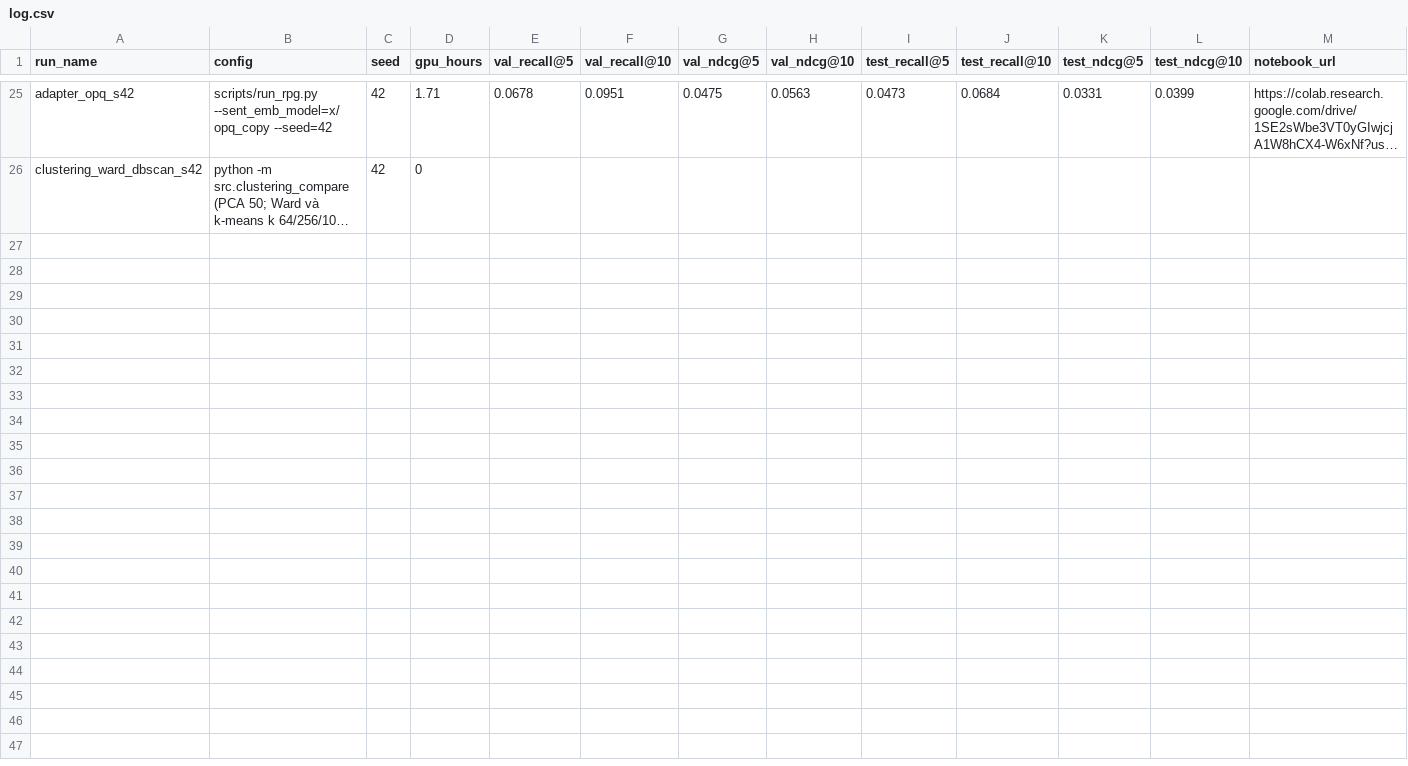
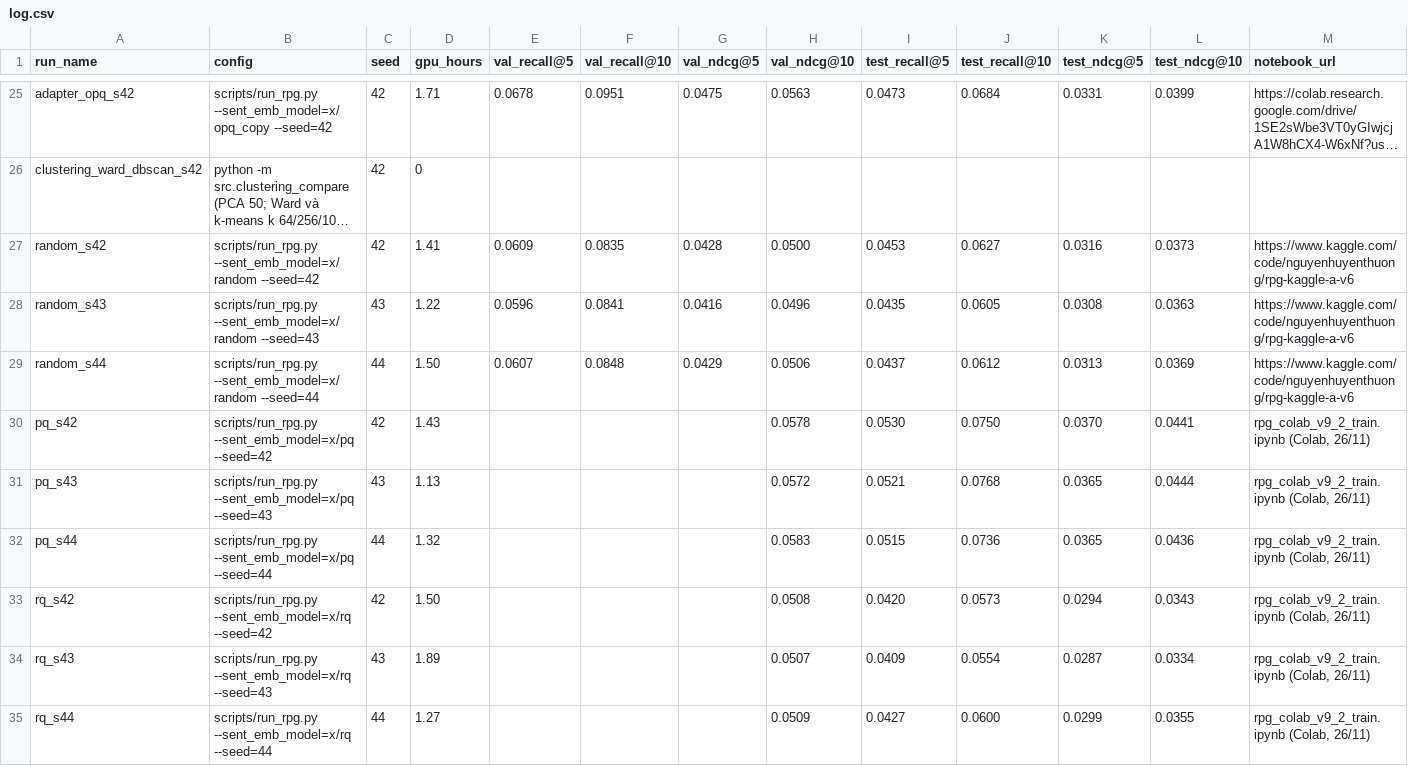
Before and after one commit to htr08/rpg-semantic-ids, a CSV file: experiments/log.csv, drawn as a sheet; only a part is shown, gaps mark what is left out; long unchanged cells end in …; rows hold the shown columns only; the diff names each change by its address in the sheet, - before the commit and + after, or states it on an @@ line.

Commit message:
feat(rq1): add PQ and permuted random tokenizers, log Kaggle runs (#16)
* feat(rq1): add PQ and permuted random tokenizers, log Kaggle runs

* fix(rq1): address PR review - FAISS-default PQ/RQ, seeded PCA, cluster metrics

* docs(rq1): log PQ and RQ Colab runs and summarise RQ1 results

* fix(rq1): address second review - measured NMI, UTF-8 console output, budget and provenance

```diff
--- a/experiments/log.csv
+++ b/experiments/log.csv
+row 27: random_s42 | scripts/run_rpg.py --sent_emb_model=x/random --seed=42 | 42 | 1.41 | 0.0609 | 0.0835 | 0.0428 | 0.0500 | 0.0453 | 0.0627 | 0.0316 | 0.0373 | https://www.kaggle.com/code/nguyenhuyenthuong/rpg-kaggle-a-v6
+row 28: random_s43 | scripts/run_rpg.py --sent_emb_model=x/random --seed=43 | 43 | 1.22 | 0.0596 | 0.0841 | 0.0416 | 0.0496 | 0.0435 | 0.0605 | 0.0308 | 0.0363 | https://www.kaggle.com/code/nguyenhuyenthuong/rpg-kaggle-a-v6
+row 29: random_s44 | scripts/run_rpg.py --sent_emb_model=x/random --seed=44 | 44 | 1.50 | 0.0607 | 0.0848 | 0.0429 | 0.0506 | 0.0437 | 0.0612 | 0.0313 | 0.0369 | https://www.kaggle.com/code/nguyenhuyenthuong/rpg-kaggle-a-v6
+row 30: pq_s42 | scripts/run_rpg.py --sent_emb_model=x/pq --seed=42 | 42 | 1.43 |  |  |  | 0.0578 | 0.0530 | 0.0750 | 0.0370 | 0.0441 | rpg_colab_v9_2_train.ipynb (Colab, 26/11)
+row 31: pq_s43 | scripts/run_rpg.py --sent_emb_model=x/pq --seed=43 | 43 | 1.13 |  |  |  | 0.0572 | 0.0521 | 0.0768 | 0.0365 | 0.0444 | rpg_colab_v9_2_train.ipynb (Colab, 26/11)
+row 32: pq_s44 | scripts/run_rpg.py --sent_emb_model=x/pq --seed=44 | 44 | 1.32 |  |  |  | 0.0583 | 0.0515 | 0.0736 | 0.0365 | 0.0436 | rpg_colab_v9_2_train.ipynb (Colab, 26/11)
+row 33: rq_s42 | scripts/run_rpg.py --sent_emb_model=x/rq --seed=42 | 42 | 1.50 |  |  |  | 0.0508 | 0.0420 | 0.0573 | 0.0294 | 0.0343 | rpg_colab_v9_2_train.ipynb (Colab, 26/11)
+row 34: rq_s43 | scripts/run_rpg.py --sent_emb_model=x/rq --seed=43 | 43 | 1.89 |  |  |  | 0.0507 | 0.0409 | 0.0554 | 0.0287 | 0.0334 | rpg_colab_v9_2_train.ipynb (Colab, 26/11)
+row 35: rq_s44 | scripts/run_rpg.py --sent_emb_model=x/rq --seed=44 | 44 | 1.27 |  |  |  | 0.0509 | 0.0427 | 0.0600 | 0.0299 | 0.0355 | rpg_colab_v9_2_train.ipynb (Colab, 26/11)
```
Also changed, not shown: 14 other files.
